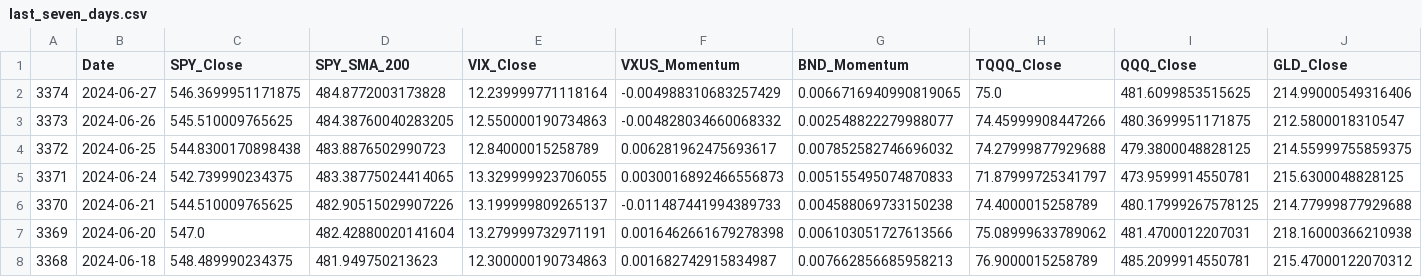
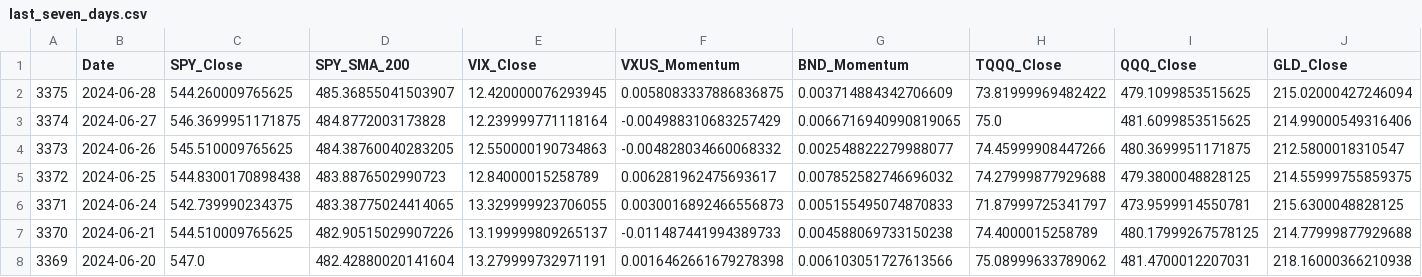
Before and after one commit to rbnyng/trend_alert, a CSV file: last_seven_days.csv, drawn as a sheet; only a part is shown; removed rows and columns are numbered as before the commit, all else as after; rows hold the shown columns only; the diff names each change by its address in the sheet, - before the commit and + after, or states it on an @@ line.

```diff
--- a/last_seven_days.csv
+++ b/last_seven_days.csv
+row 2: 3375 | 2024-06-28 | 544.260009765625 | 485.36855041503907 | 12.420000076293945 | 0.0058083337886836875 | 0.003714884342706609 | 73.81999969482422 | 479.1099853515625 | 215.02000427246094
-row 8: 3368 | 2024-06-18 | 548.489990234375 | 481.949750213623 | 12.300000190734863 | 0.001682742915834987 | 0.007662856685958213 | 76.9000015258789 | 485.2099914550781 | 215.47000122070312
```
Also changed, not shown: 1 other file.
